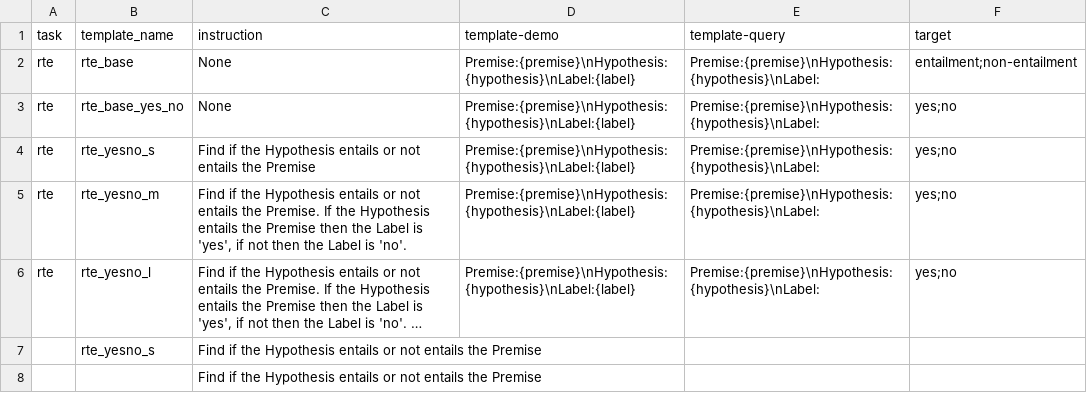
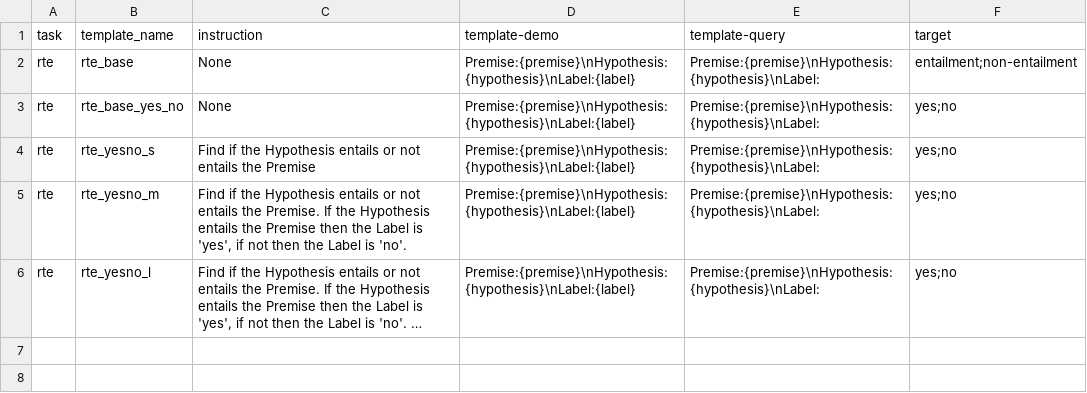
Before and after one commit to NamrataRShivagunde/attributes-of-prompts, a CSV file: templatescsv.csv, drawn as a sheet; long unchanged cells end in …; the diff names each change by its address in the sheet, - before the commit and + after, or states it on an @@ line.

```diff
--- a/templatescsv.csv
+++ b/templatescsv.csv
-row 7:  | rte_yesno_s | Find if the Hypothesis entails or not entails the Premise
-row 8:  |  | Find if the Hypothesis entails or not entails the Premise
```
Also changed, not shown: 1 other file.
